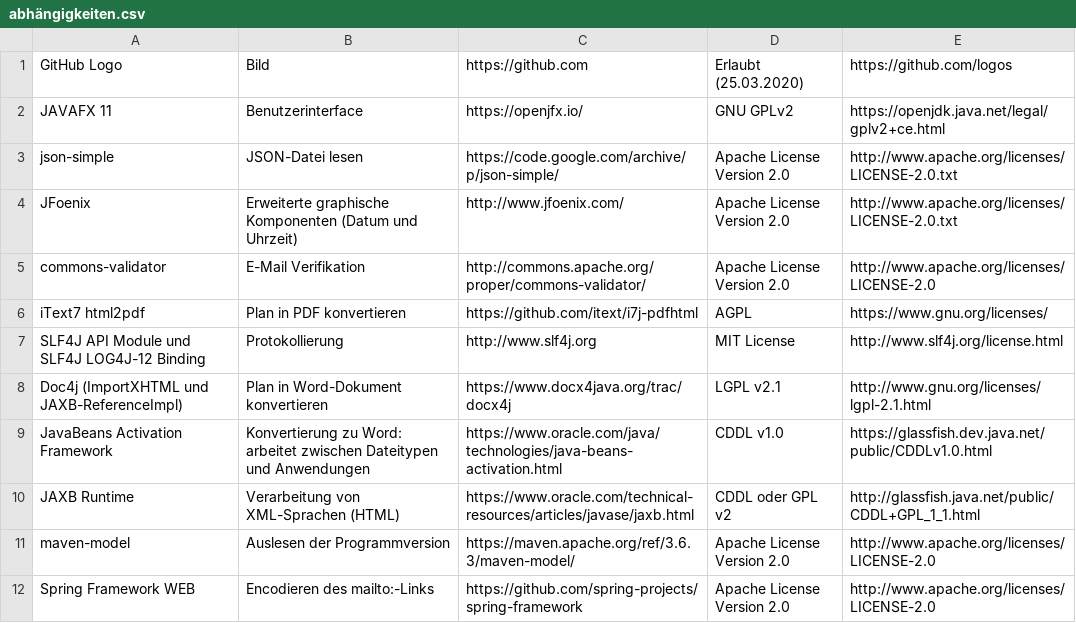
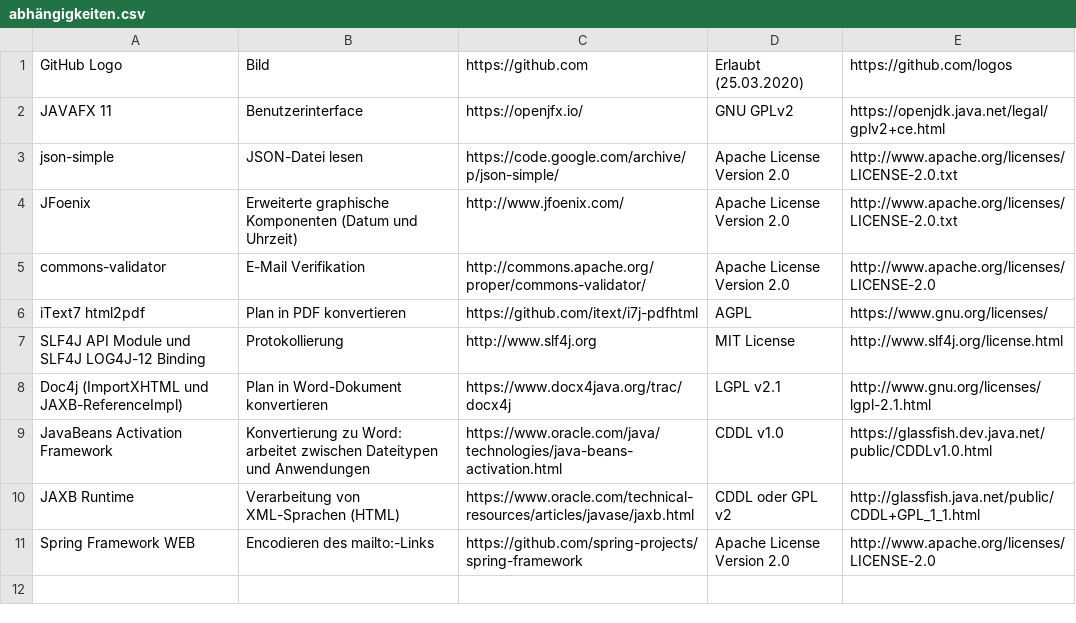
Before and after one commit to Aclrian/MessdienerPlanErsteller, a CSV file: src/main/resources/abhängigkeiten.csv, drawn as a sheet.

Commit message:
removed maven-model, add package config to pom
because of pom.xml won't be in jar

```diff
--- a/src/main/resources/abhängigkeiten.csv
+++ b/src/main/resources/abhängigkeiten.csv
@@ -10,3 +10,2 @@ JavaBeans Activation Framework,Konvertierung zu Word: arbeitet zwischen Dateityp
 JAXB Runtime,Verarbeitung von XML-Sprachen (HTML),https://www.oracle.com/technical-resources/articles/javase/jaxb.html,CDDL oder GPL v2,http://glassfish.java.net/public/CDDL+GPL_1_1.html,
-maven-model,Auslesen der Programmversion,https://maven.apache.org/ref/3.6.3/maven-model/,Apache License Version 2.0,http://www.apache.org/licenses/LICENSE-2.0,
 Spring Framework WEB,Encodieren des mailto:-Links,https://github.com/spring-projects/spring-framework,Apache License Version 2.0,http://www.apache.org/licenses/LICENSE-2.0,
```
Also changed, not shown: 4 other files.
